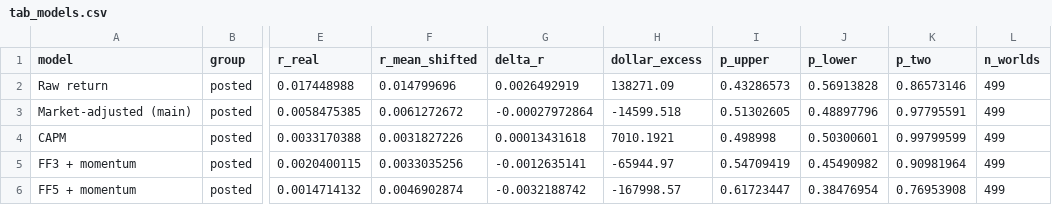
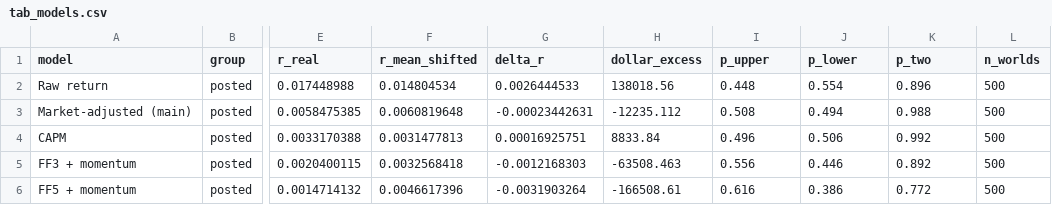
Before and after one commit to Steven-McQueen/MasterDataHandling, a CSV file: 11) Exhibits/tables/tab_models.csv, drawn as a sheet; only a part is shown, gaps mark what is left out; the diff names each change by its address in the sheet, - before the commit and + after, or states it on an @@ line.

```diff
--- a/11) Exhibits/tables/tab_models.csv
+++ b/11) Exhibits/tables/tab_models.csv
-F2 (r_mean_shifted): 0.014799696
+F2 (r_mean_shifted): 0.014804534
-G2 (delta_r): 0.0026492919
+G2 (delta_r): 0.0026444533
-H2 (dollar_excess): 138271.09
+H2 (dollar_excess): 138018.56
-I2 (p_upper): 0.43286573
+I2 (p_upper): 0.448
-J2 (p_lower): 0.56913828
+J2 (p_lower): 0.554
-K2 (p_two): 0.86573146
+K2 (p_two): 0.896
-L2:L6 (n_worlds): 499
+L2:L6 (n_worlds): 500
-F3 (r_mean_shifted): 0.0061272672
+F3 (r_mean_shifted): 0.0060819648
-G3 (delta_r): -0.00027972864
+G3 (delta_r): -0.00023442631
-H3 (dollar_excess): -14599.518
+H3 (dollar_excess): -12235.112
-I3 (p_upper): 0.51302605
+I3 (p_upper): 0.508
-J3 (p_lower): 0.48897796
+J3 (p_lower): 0.494
-K3 (p_two): 0.97795591
+K3 (p_two): 0.988
-F4 (r_mean_shifted): 0.0031827226
+F4 (r_mean_shifted): 0.0031477813
-G4 (delta_r): 0.00013431618
+G4 (delta_r): 0.00016925751
-H4 (dollar_excess): 7010.1921
+H4 (dollar_excess): 8833.84
-I4 (p_upper): 0.498998
+I4 (p_upper): 0.496
-J4 (p_lower): 0.50300601
+J4 (p_lower): 0.506
-K4 (p_two): 0.99799599
+K4 (p_two): 0.992
-F5 (r_mean_shifted): 0.0033035256
+F5 (r_mean_shifted): 0.0032568418
-G5 (delta_r): -0.0012635141
+G5 (delta_r): -0.0012168303
-H5 (dollar_excess): -65944.97
+H5 (dollar_excess): -63508.463
-I5 (p_upper): 0.54709419
+I5 (p_upper): 0.556
-J5 (p_lower): 0.45490982
+J5 (p_lower): 0.446
-K5 (p_two): 0.90981964
+K5 (p_two): 0.892
-F6 (r_mean_shifted): 0.0046902874
+F6 (r_mean_shifted): 0.0046617396
-G6 (delta_r): -0.0032188742
+G6 (delta_r): -0.0031903264
-H6 (dollar_excess): -167998.57
+H6 (dollar_excess): -166508.61
-I6 (p_upper): 0.61723447
+I6 (p_upper): 0.616
-J6 (p_lower): 0.38476954
+J6 (p_lower): 0.386
-K6 (p_two): 0.76953908
+K6 (p_two): 0.772
```
Also changed, not shown: 11) Exhibits/tables/tab_part1.csv, 11) Exhibits/tables/tab_robustness.csv, 51 other files.
